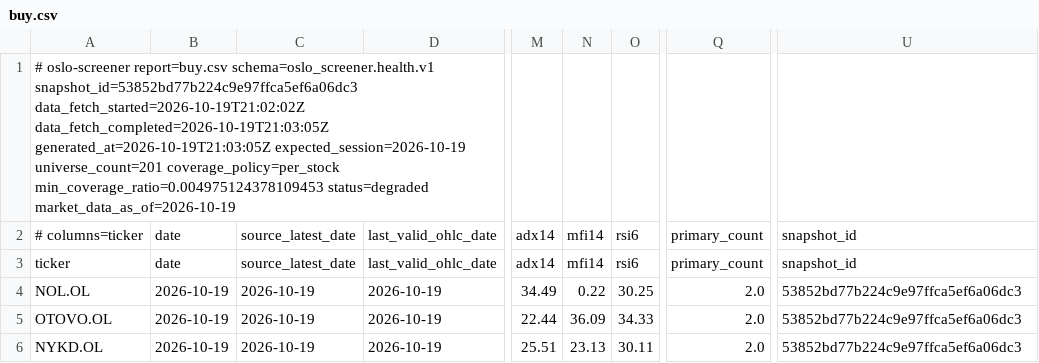
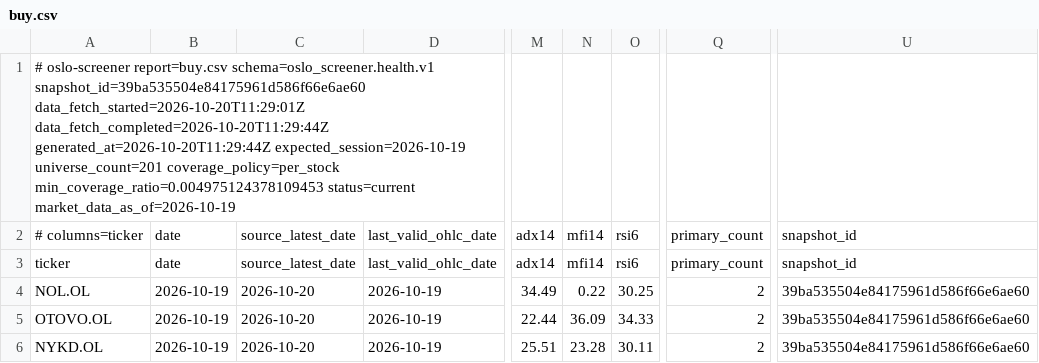
Before and after one commit to keresell-coder/oslo-screener, a CSV file: buy.csv, drawn as a sheet; only a part is shown, gaps mark what is left out; the diff names each change by its address in the sheet, - before the commit and + after, or states it on an @@ line.

```diff
--- a/buy.csv
+++ b/buy.csv
-A1: …report=buy.csv schema=oslo_screener.health.v1 snapshot_id=53852bd77b224c9e97ffca5ef6a06dc3 data_fetch_started=2026-10-19T21:02:02Z data_fetch_completed=2026-10-19T21:03:05Z generated_at=2026-10-19T21:03:05Z expected_session=2026-10-19 universe_count=201 coverage_policy=per_stock min_coverage_ratio=0.004975124378109453 status=degraded market_data_as_of=2026-10-19
+A1: …report=buy.csv schema=oslo_screener.health.v1 snapshot_id=39ba535504e84175961d586f66e6ae60 data_fetch_started=2026-10-20T11:29:01Z data_fetch_completed=2026-10-20T11:29:44Z generated_at=2026-10-20T11:29:44Z expected_session=2026-10-19 universe_count=201 coverage_policy=per_stock min_coverage_ratio=0.004975124378109453 status=current market_data_as_of=2026-10-19
-C4:C6: 2026-10-19
+C4:C6: 2026-10-20
-Q4:Q6: 2.0
+Q4:Q6: 2
-U4:U6: 53852bd77b224c9e97ffca5ef6a06dc3
+U4:U6: 39ba535504e84175961d586f66e6ae60
-N6: 23.13
+N6: 23.28
```
Also changed, not shown: latest.csv, sell.csv, 8 other files.
